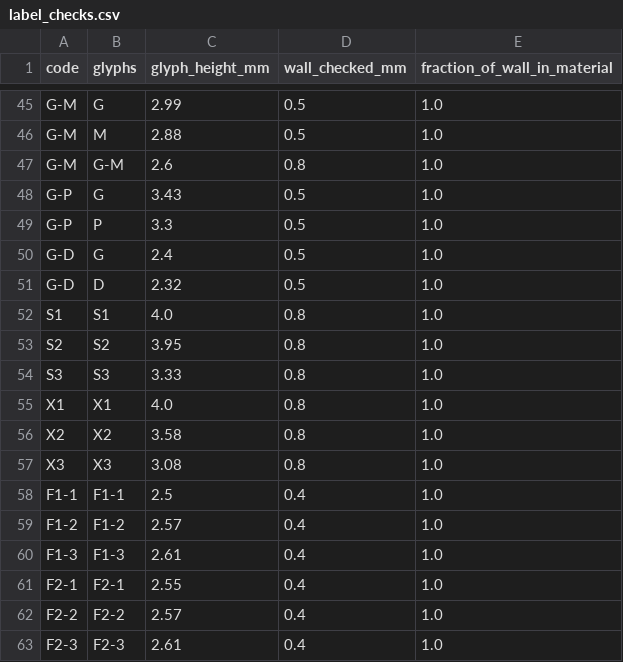
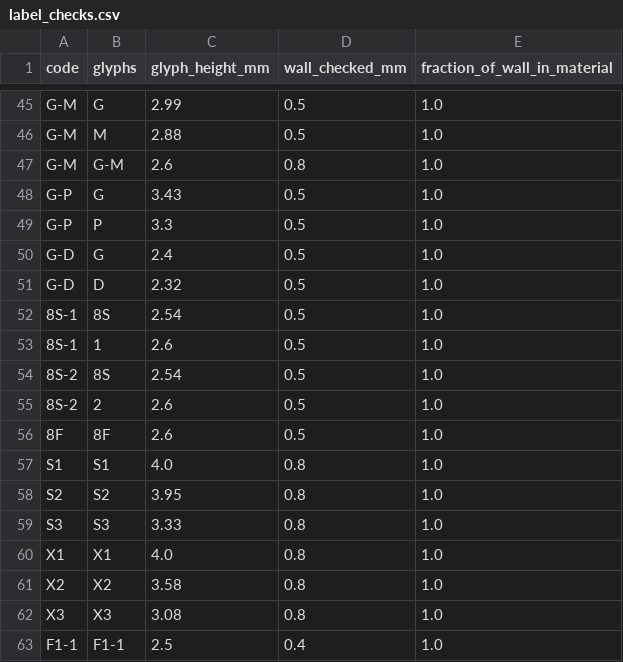
Before and after one commit to Melle2006/BARNES_UI, a CSV file: print_ready/label_checks.csv, drawn as a sheet; only a part is shown, gaps mark what is left out; the shorter side is filled out with more unchanged rows.

```diff
--- a/print_ready/label_checks.csv
+++ b/print_ready/label_checks.csv
@@ -51,2 +51,7 @@ G-D,G,2.4,0.5,1.0
 G-D,D,2.32,0.5,1.0
+8S-1,8S,2.54,0.5,1.0
+8S-1,1,2.6,0.5,1.0
+8S-2,8S,2.54,0.5,1.0
+8S-2,2,2.6,0.5,1.0
+8F,8F,2.6,0.5,1.0
 S1,S1,4.0,0.8,1.0
```
Also changed, not shown: print_ready/labels.csv, 53 other files.
